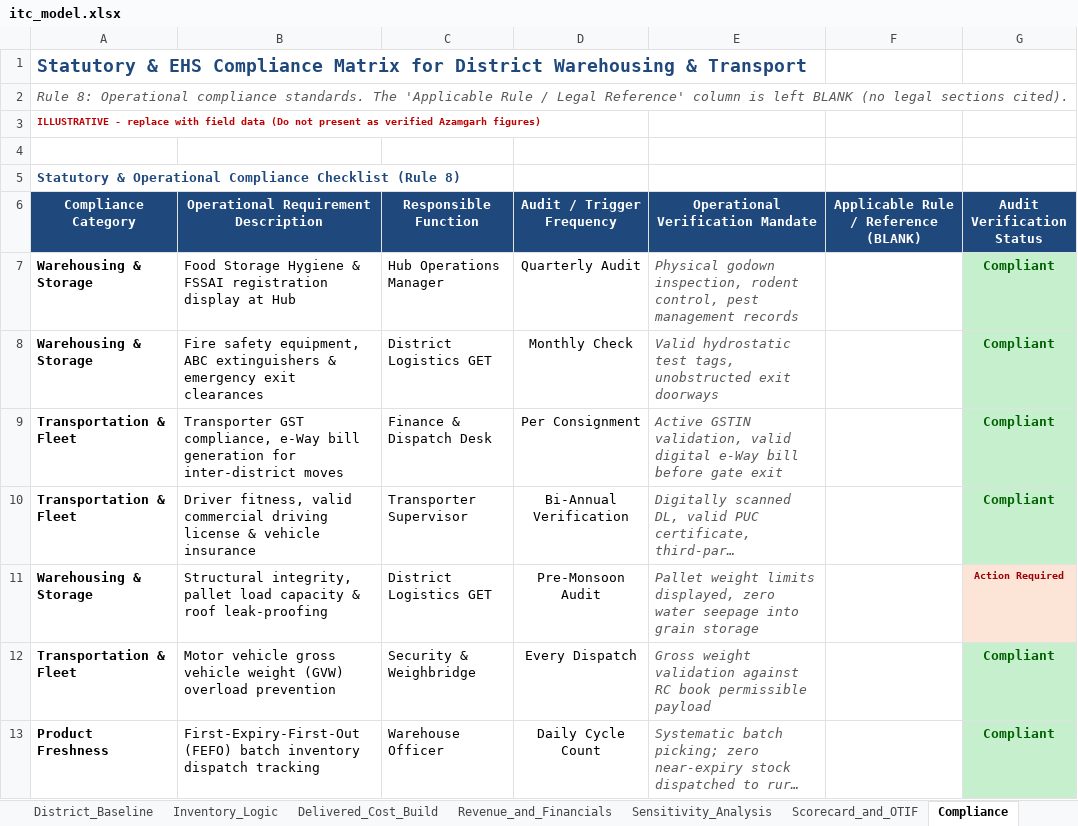
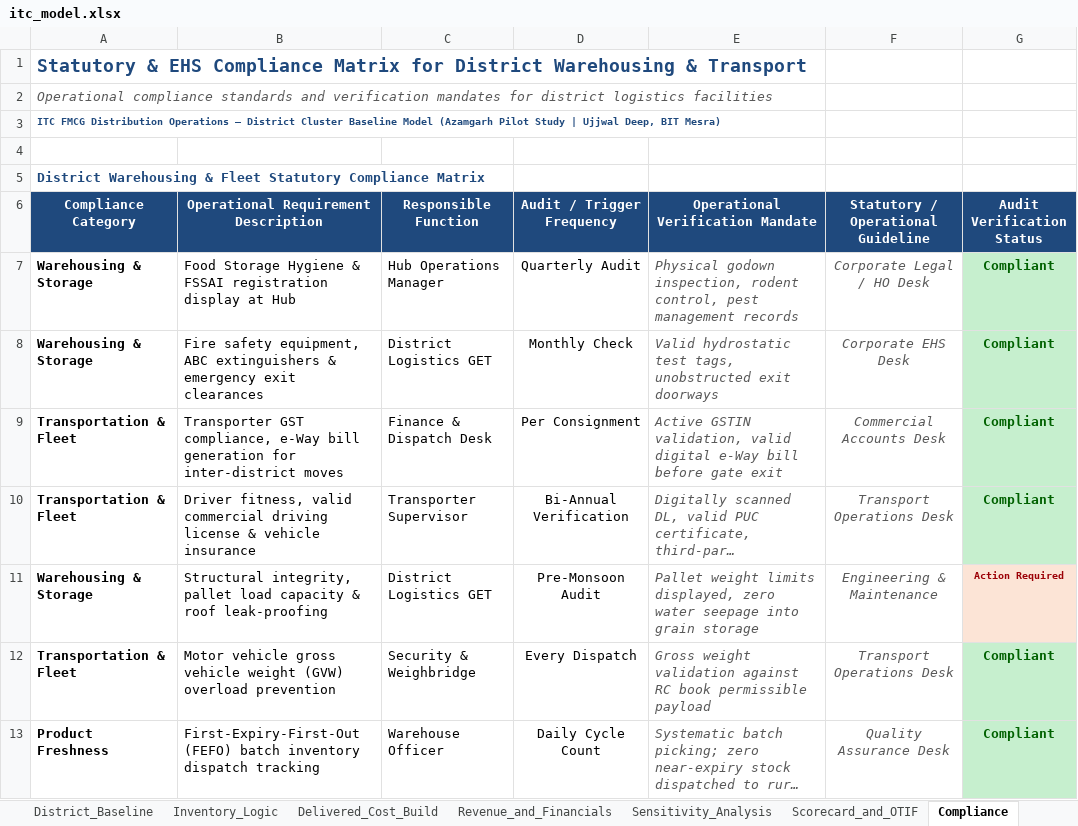
Before and after one commit to ujjwal77771/itc-fmcg-lastmile-distribution, an Excel workbook: model/itc_model.xlsx, sheet Compliance, drawn as a sheet; long unchanged cells end in …; values as stored, in another font and other column widths than the file's, no borders; the diff names each change by its address in the sheet, - before the commit and + after, or states it on an @@ line.

Commit message:
Refactor repository styling, headers, and metadata to eliminate AI-generated artifact phrasing and reflect author ownership (Ujjwal Deep, BIT Mesra)

```diff
--- a/model/itc_model.xlsx (sheet Compliance)
+++ b/model/itc_model.xlsx (sheet Compliance)
-A2 (Compliance Category): Rule 8: Operational compliance standards. The 'Applicable Rule / Legal Reference' column is left BLANK (no legal sections cited).
+A2 (Compliance Category): Operational compliance standards and verification mandates for district logistics facilities
-A3 (Compliance Category): ILLUSTRATIVE - replace with field data (Do not present as verified Azamgarh figures)
+A3 (Compliance Category): ITC FMCG Distribution Operations — District Cluster Baseline Model (Azamgarh Pilot Study | Ujjwal Deep, BIT Mesra)
-A3 text colour: #C00000
+A3 text colour: #1F497D
-A5 (Compliance Category): Statutory & Operational Compliance Checklist (Rule 8)
+A5 (Compliance Category): District Warehousing & Fleet Statutory Compliance Matrix
-F6: Applicable Rule / Reference (BLANK)
+F6: Statutory / Operational Guideline
-F7: (empty)
+F7: Corporate Legal / HO Desk
-F8: (empty)
+F8: Corporate EHS Desk
-F9: (empty)
+F9: Commercial Accounts Desk
-F10: (empty)
+F10: Transport Operations Desk
-F11: (empty)
+F11: Engineering & Maintenance
-F12: (empty)
+F12: Transport Operations Desk
-F13: (empty)
+F13: Quality Assurance Desk
```
Also changed, not shown: sheet District_Baseline, sheet Revenue_and_Financials, sheet Scorecard_and_OTIF, sheet Checks, sheet Sensitivity_Analysis, sheet Assumptions_Inputs, 3 more sheets, 10 other files.
